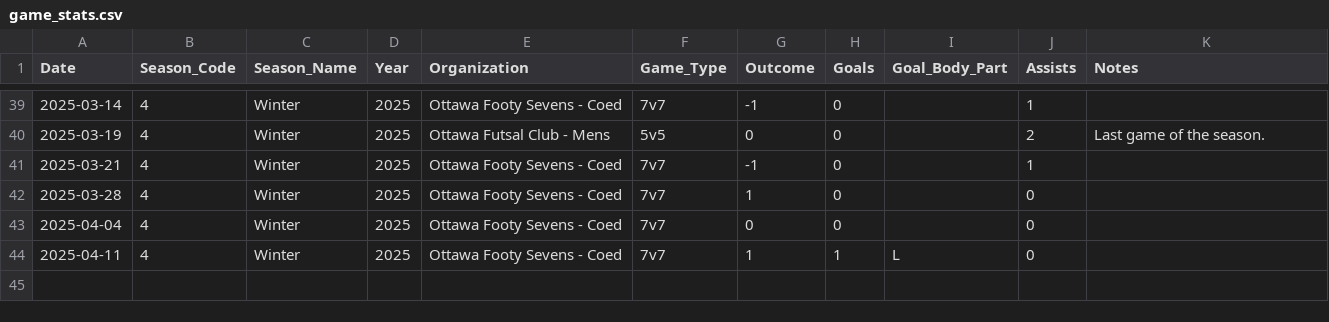
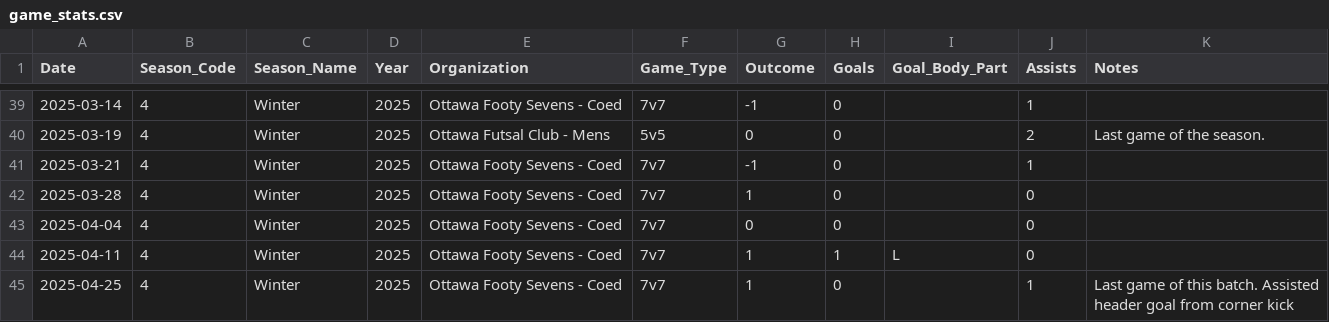
Before and after one commit to s-g-mo/mindovermatterfc, a CSV file: app/data/game_stats.csv, drawn as a sheet; only a part is shown, gaps mark what is left out; the diff names each change by its address in the sheet, - before the commit and + after, or states it on an @@ line.

Commit message:
stats update

```diff
--- a/app/data/game_stats.csv
+++ b/app/data/game_stats.csv
+row 45: 2025-04-25 | 4 | Winter | 2025 | Ottawa Footy Sevens - Coed | 7v7 | 1 | 0 |  | 1 | Last game of this batch. Assisted header goal from corner kick
```
Also changed, not shown: app/data/seasonal_stats.csv.
